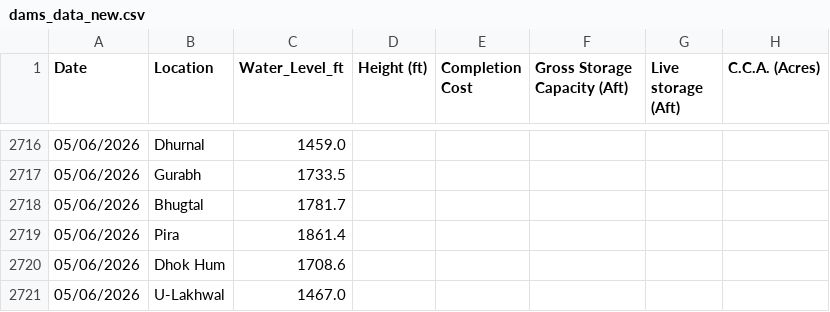
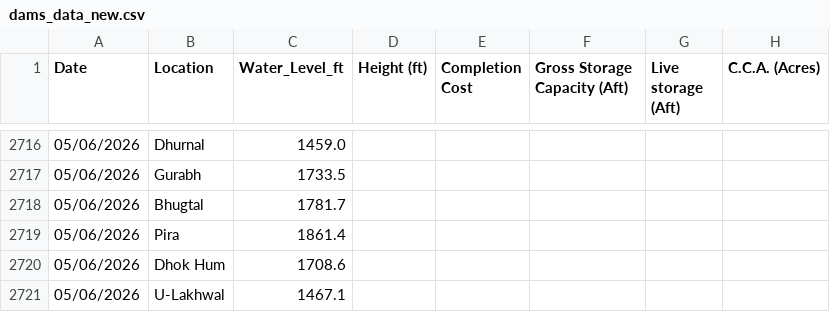
Before and after one commit to Junaid07/Antigravity_WL, a CSV file: dams_data_new.csv, drawn as a sheet; only a part is shown, gaps mark what is left out; the diff names each change by its address in the sheet, - before the commit and + after, or states it on an @@ line.

Commit message:
updated water levels for 05/06/2026

```diff
--- a/dams_data_new.csv
+++ b/dams_data_new.csv
-C2721 (Water_Level_ft): 1467.0
+C2721 (Water_Level_ft): 1467.1
```
